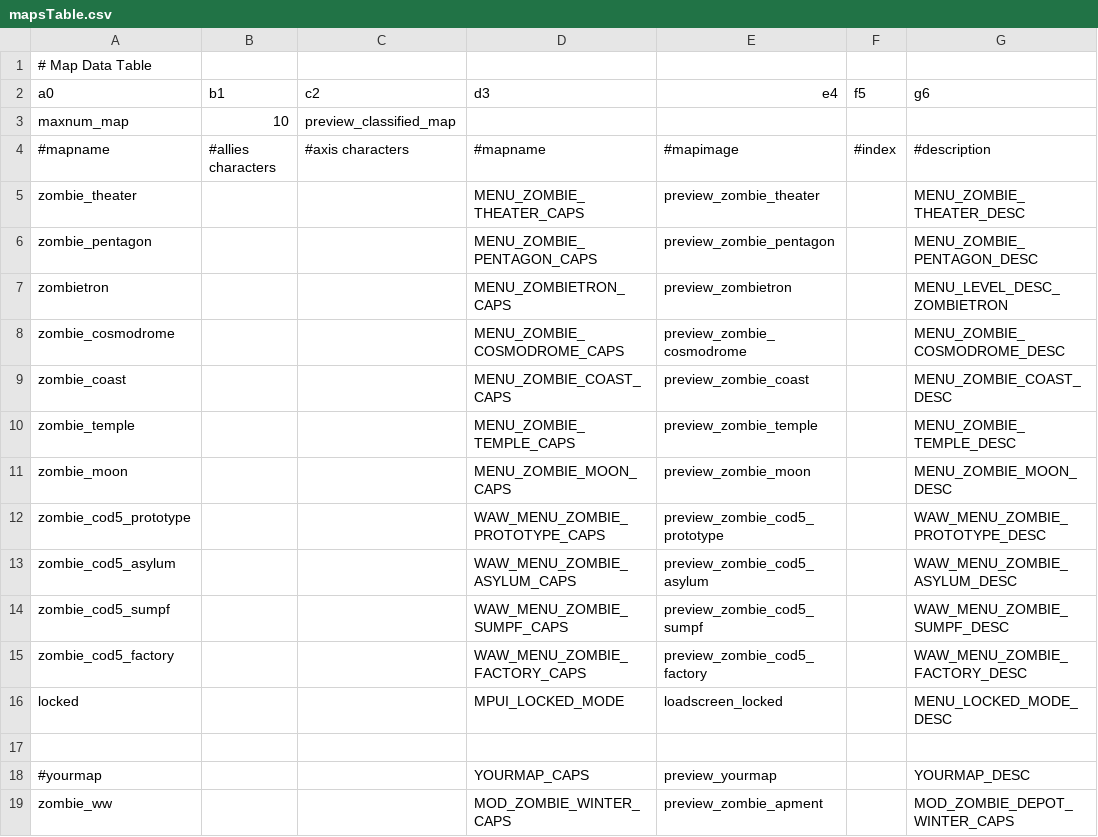
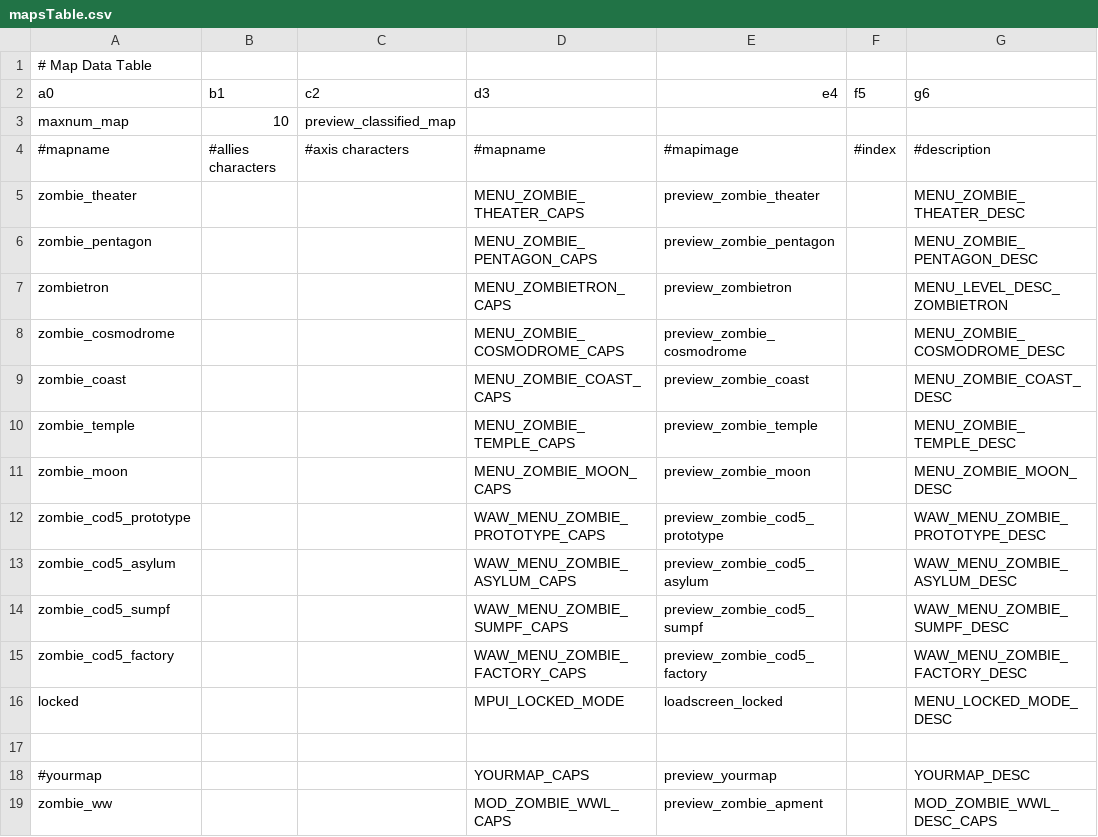
Before and after one commit to 5and5/BO1-Winter_WunderLand, a CSV file: maps/mapsTable.csv, drawn as a sheet; only a part is shown; the diff names each change by its address in the sheet, - before the commit and + after, or states it on an @@ line.

```diff
--- a/maps/mapsTable.csv
+++ b/maps/mapsTable.csv
-D19 (d3): MOD_ZOMBIE_WINTER_CAPS
+D19 (d3): MOD_ZOMBIE_WWL_CAPS
-G19 (g6): MOD_ZOMBIE_DEPOT_WINTER_CAPS
+G19 (g6): MOD_ZOMBIE_WWL_DESC_CAPS
```
Also changed, not shown: mod.csv, 15 other files.
